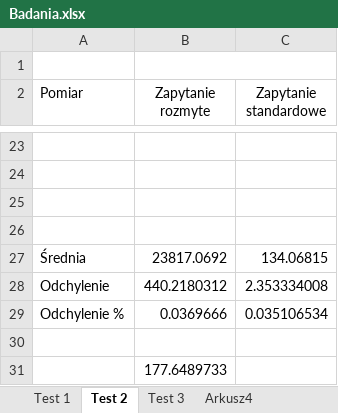
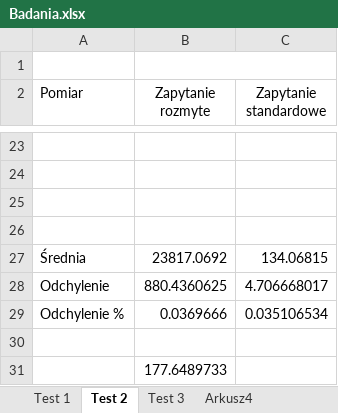
Before and after one commit to krzysztof-miemiec/fuzzybase, an Excel workbook: docs/Badania.xlsx, sheet Test 2, drawn as a sheet; only a part is shown, gaps mark what is left out; values as stored, in another font and other column widths than the file's, no borders; charts and pictures not drawn; the diff names each change by its address in the sheet, - before the commit and + after, or states it on an @@ line.

```diff
--- a/docs/Badania.xlsx (sheet Test 2)
+++ b/docs/Badania.xlsx (sheet Test 2)
-B28 (Zapytanie rozmyte): 440.2180312
+B28 (Zapytanie rozmyte): 880.4360625
-C28 (Zapytanie standardowe): 2.353334008
+C28 (Zapytanie standardowe): 4.706668017
```
Also changed, not shown: sheet Arkusz4, sheet Test 1, sheet Test 3, formulas that keep their value, charts or pictures, 2 other files.
